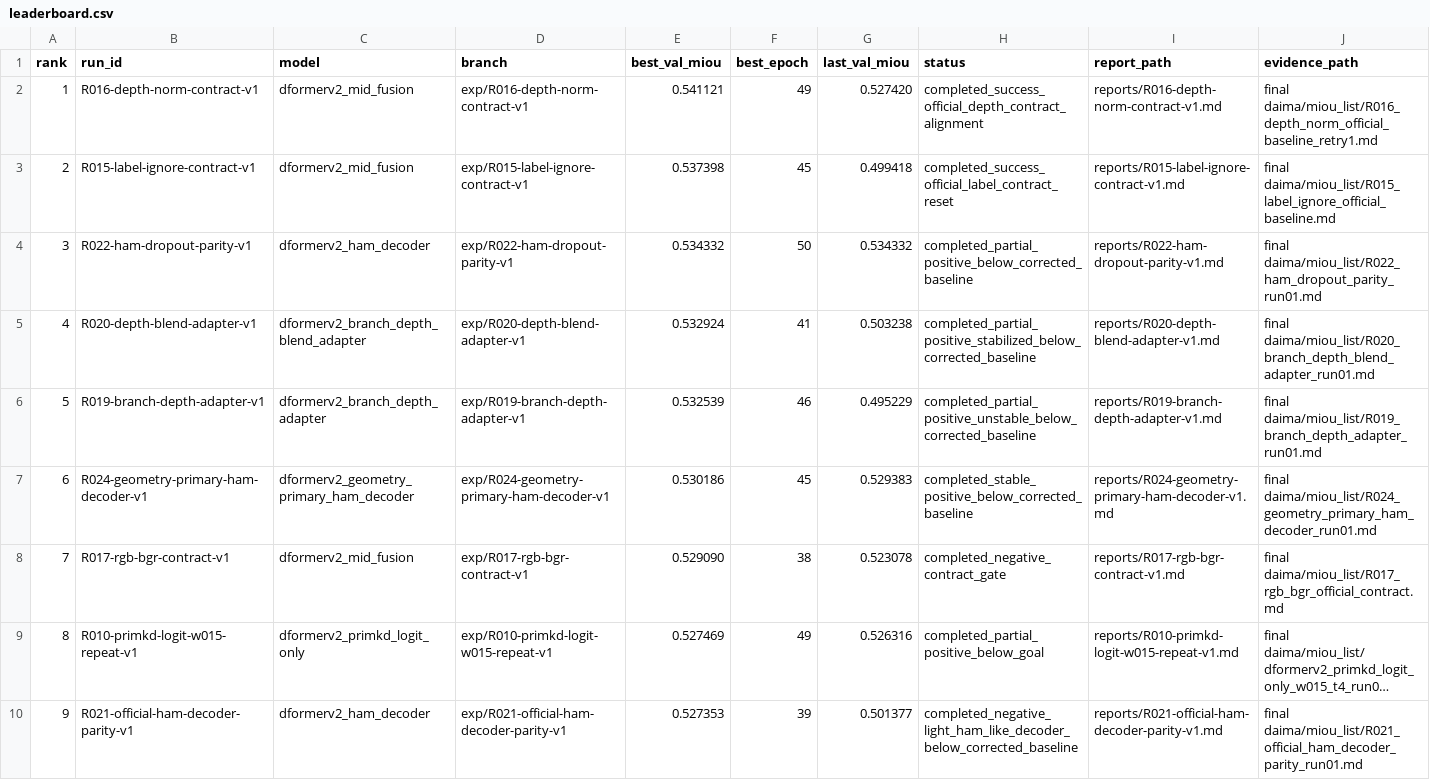
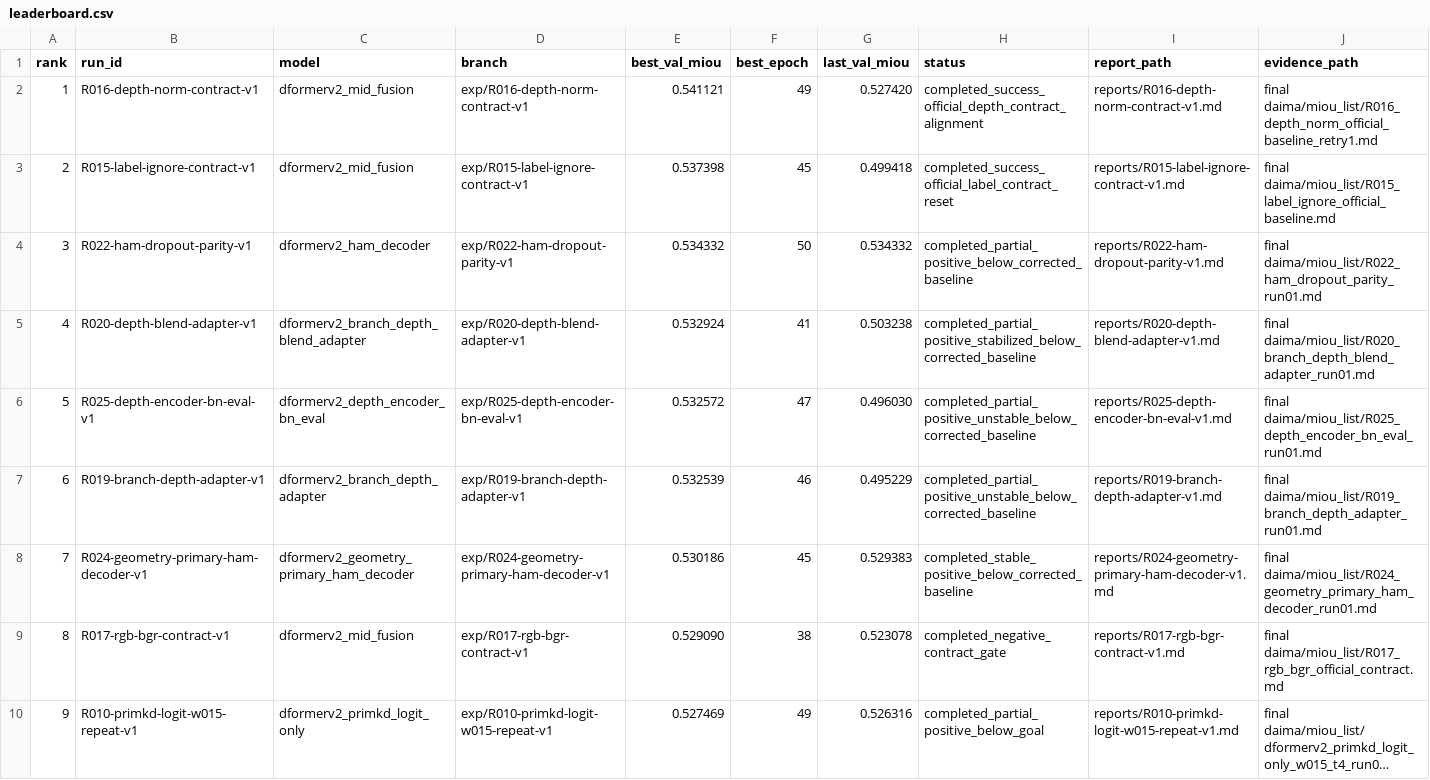
Before and after one commit to hansu650/Lun-Wen, a CSV file: metrics/leaderboard.csv, drawn as a sheet; only a part is shown; the shorter side is filled out with more unchanged rows; long unchanged cells end in …; addresses are those after the commit; the diff names each change by its address in the sheet, - before the commit and + after, or states it on an @@ line.

Commit message:
Record R025 depth encoder BN eval result

```diff
--- a/metrics/leaderboard.csv
+++ b/metrics/leaderboard.csv
+row 6: 5 | R025-depth-encoder-bn-eval-v1 | dformerv2_depth_encoder_bn_eval | exp/R025-depth-encoder-bn-eval-v1 | 0.532572 | 47 | 0.496030 | completed_partial_positive_unstable_below_corrected_baseline | reports/R025-depth-encoder-bn-eval-v1.md | final daima/miou_list/R025_depth_encoder_bn_eval_run01.md
@@ column A (rank) renumbered from row 7 down @@
```
Also changed, not shown: 11 other files.
